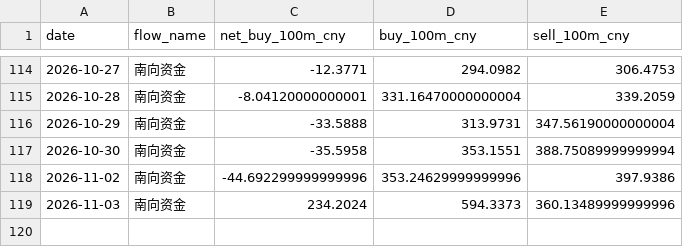
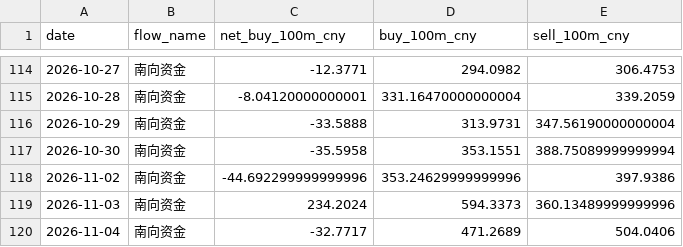
Before and after one commit to zard-sakai/economy_data, a CSV file: cross_market_data/southbound_daily.csv, drawn as a sheet; only a part is shown, gaps mark what is left out; the diff names each change by its address in the sheet, - before the commit and + after, or states it on an @@ line.

```diff
--- a/cross_market_data/southbound_daily.csv
+++ b/cross_market_data/southbound_daily.csv
+row 120: 2026-11-04 | 南向资金 | -32.7717 | 471.2689 | 504.0406
```
Also changed, not shown: cross_market_data/northbound_daily.csv, 4 other files.
